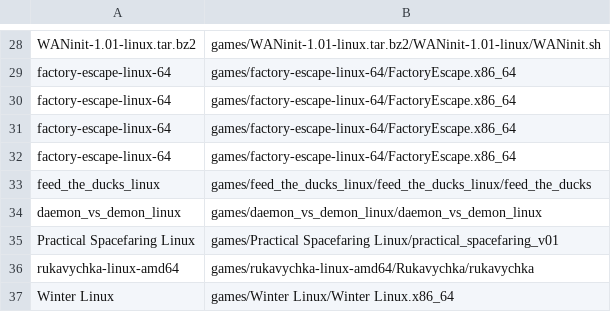
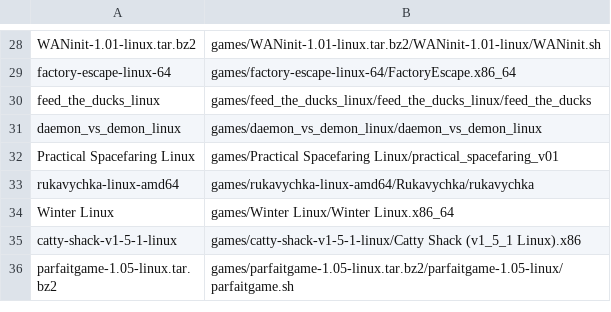
Before and after one commit to carlominucci/itchbox, a CSV file: lista.csv, drawn as a sheet; only a part is shown, gaps mark what is left out; the shorter side is filled out with more unchanged rows.

Commit message:
Update lista.csv

```diff
--- a/lista.csv
+++ b/lista.csv
@@ -31,5 +31,2 @@ WANinit-1.01-linux.tar.bz2,"games/WANinit-1.01-linux.tar.bz2/WANinit-1.01-linux/
 factory-escape-linux-64,"games/factory-escape-linux-64/FactoryEscape.x86_64"
-factory-escape-linux-64,"games/factory-escape-linux-64/FactoryEscape.x86_64"
-factory-escape-linux-64,"games/factory-escape-linux-64/FactoryEscape.x86_64"
-factory-escape-linux-64,"games/factory-escape-linux-64/FactoryEscape.x86_64"
 feed_the_ducks_linux,"games/feed_the_ducks_linux/feed_the_ducks_linux/feed_the_ducks"
```
